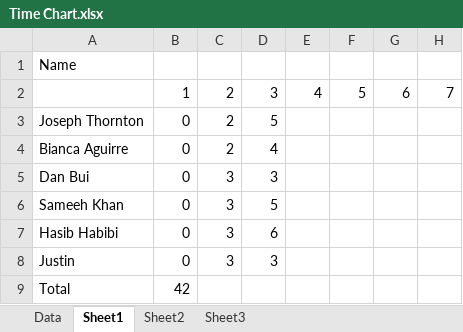
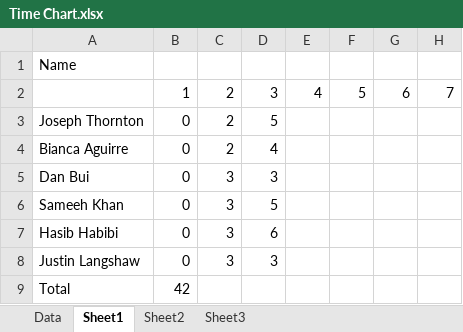
Before and after one commit to ThorntonJoseph/TEAM_Project, an Excel workbook: Time Chart.xlsx, sheet Sheet1, drawn as a sheet; only a part is shown; values as stored, in another font and other column widths than the file's, no borders; the diff names each change by its address in the sheet, - before the commit and + after, or states it on an @@ line.

Commit message:
name update

```diff
--- a/Time Chart.xlsx (sheet Sheet1)
+++ b/Time Chart.xlsx (sheet Sheet1)
-A8: Justin
+A8: Justin Langshaw
```
Also changed, not shown: charts or pictures.
